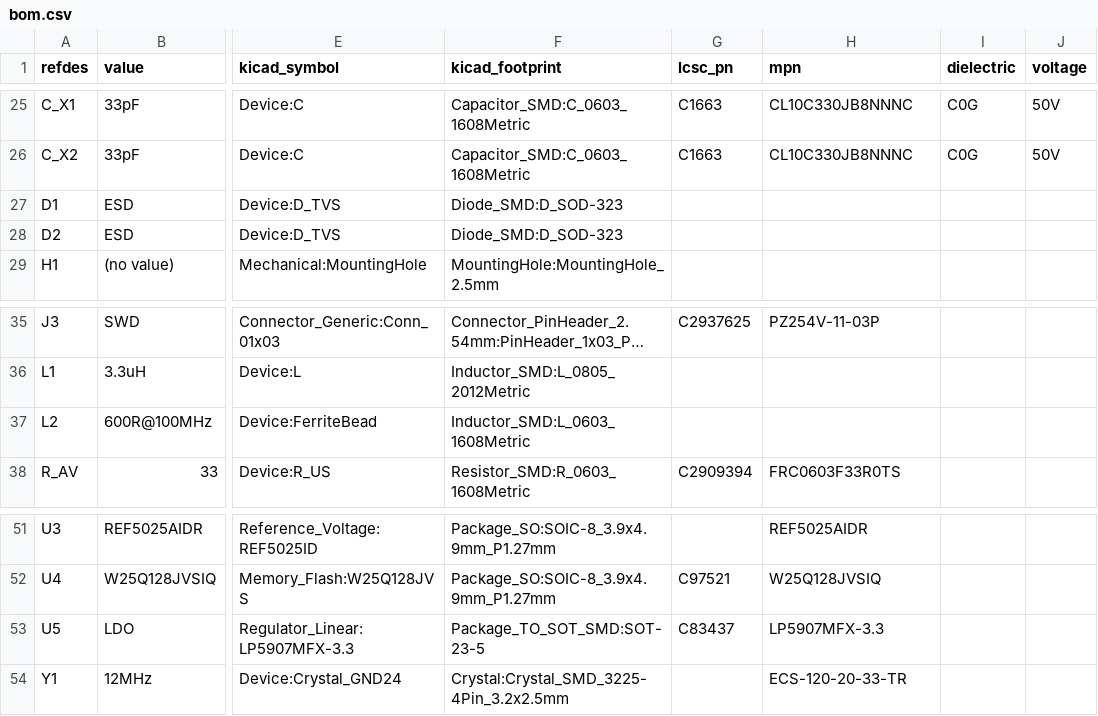
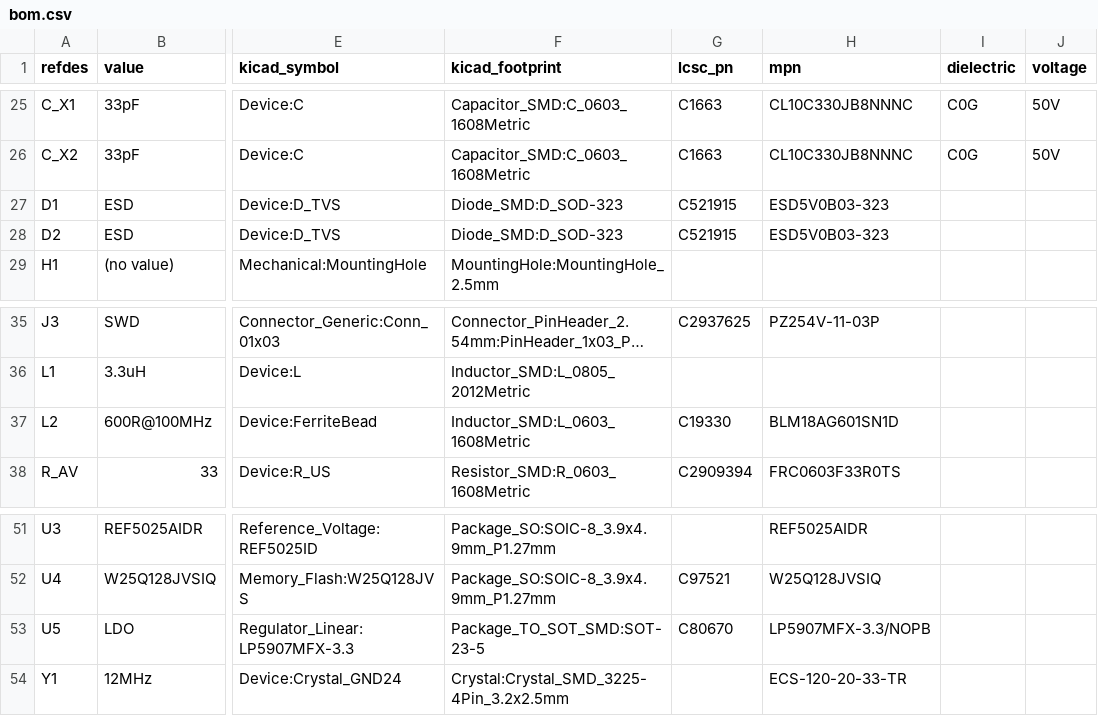
Before and after one commit to absmach/synth, a CSV file: qualification/class-b/rtd-afe/kicad/bom.csv, drawn as a sheet; only a part is shown, gaps mark what is left out; long unchanged cells end in …; the diff names each change by its address in the sheet, - before the commit and + after, or states it on an @@ line.

```diff
--- a/qualification/class-b/rtd-afe/kicad/bom.csv
+++ b/qualification/class-b/rtd-afe/kicad/bom.csv
-G27:G28 (lcsc_pn): (empty)
+G27:G28 (lcsc_pn): C521915
-H27:H28 (mpn): (empty)
+H27:H28 (mpn): ESD5V0B03-323
-G37 (lcsc_pn): (empty)
+G37 (lcsc_pn): C19330
-H37 (mpn): (empty)
+H37 (mpn): BLM18AG601SN1D
-G53 (lcsc_pn): C83437
+G53 (lcsc_pn): C80670
-H53 (mpn): LP5907MFX-3.3
+H53 (mpn): LP5907MFX-3.3/NOPB
```
Also changed, not shown: 36 other files.
